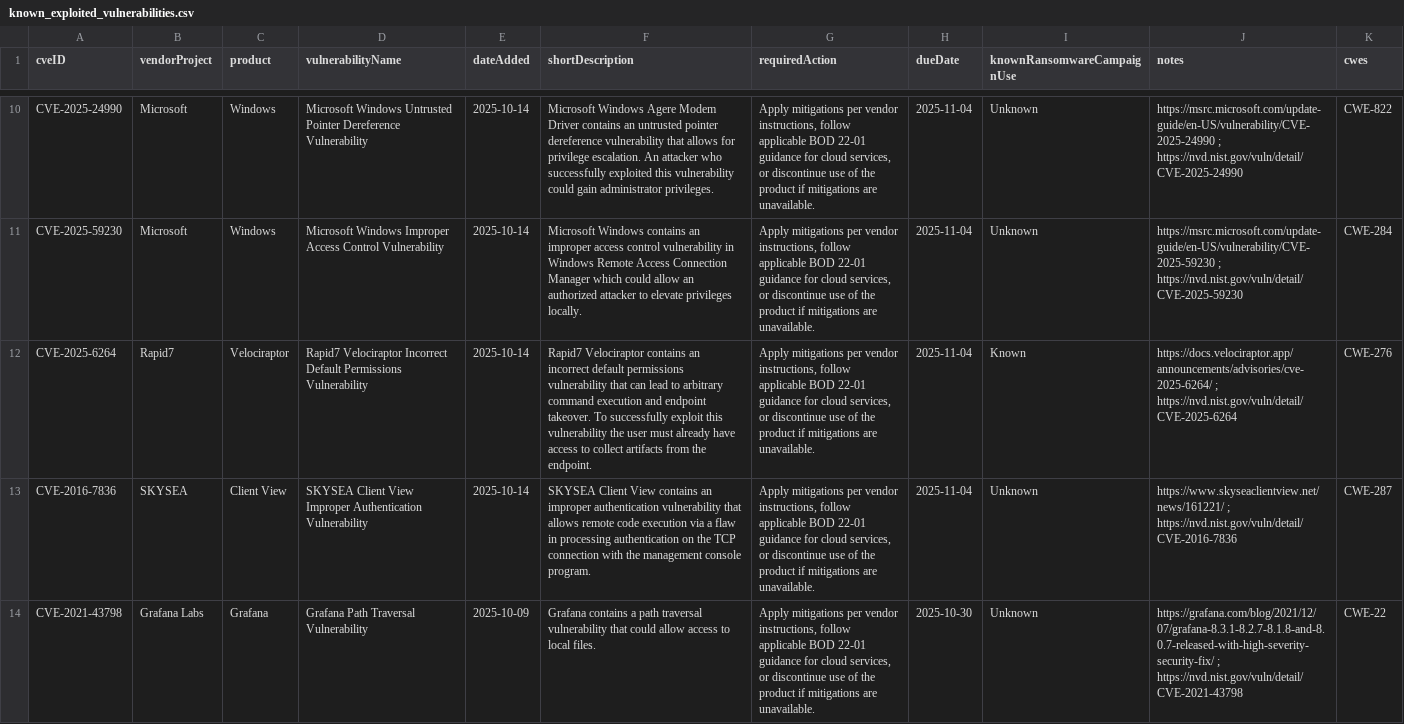
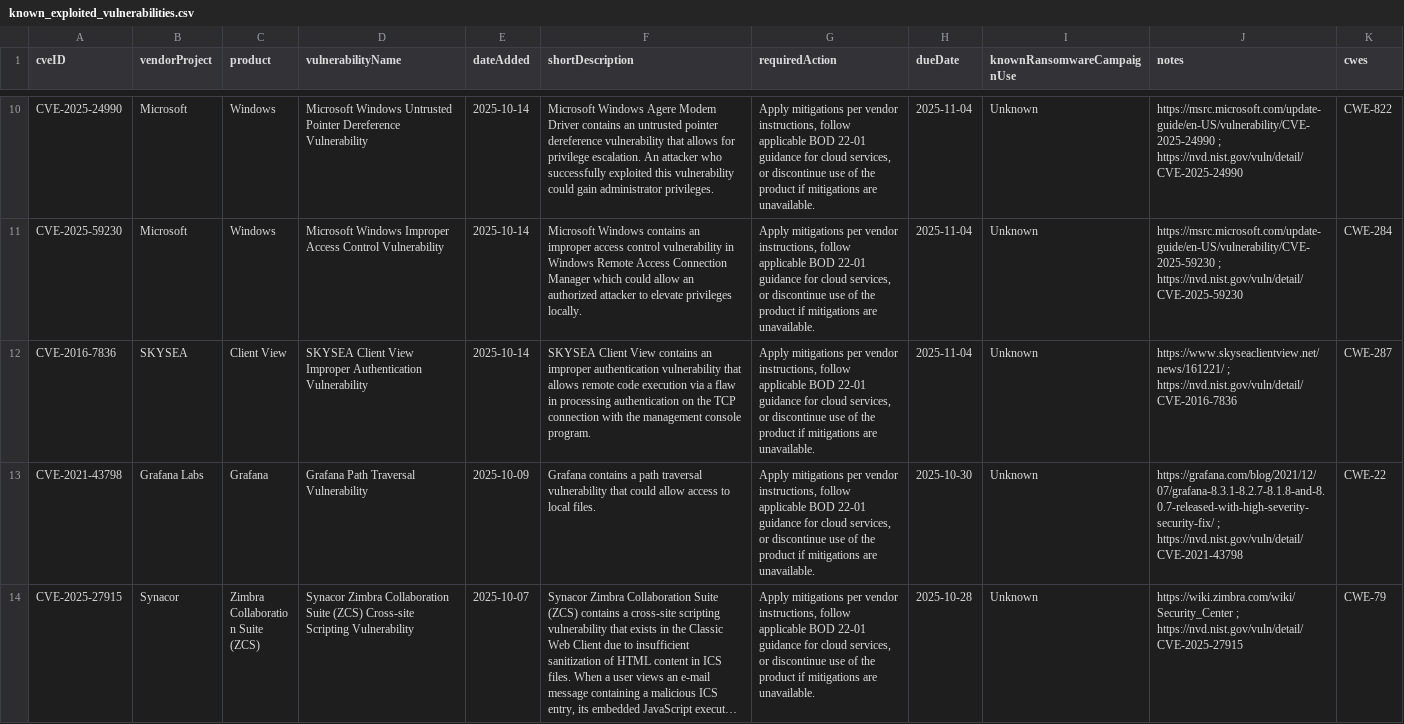
Before and after one commit to rare-candies/kev-data, a CSV file: known_exploited_vulnerabilities.csv, drawn as a sheet; only a part is shown, gaps mark what is left out; the shorter side is filled out with more unchanged rows; long unchanged cells end in …; the diff names each change by its address in the sheet, - before the commit and + after, or states it on an @@ line.

```diff
--- a/known_exploited_vulnerabilities.csv
+++ b/known_exploited_vulnerabilities.csv
-row 12: CVE-2025-6264 | Rapid7 | Velociraptor | Rapid7 Velociraptor Incorrect Default Permissions Vulnerability | 2025-10-14 | Rapid7 Velociraptor contains an incorrect default permissions vulnerability that can lead to arbitrary command execution and endpoint takeover. To successfully exploit this vulnerability the user must already have access to collect artifacts from the endpoint. | Apply mitigations per vendor instructions, follow applicable BOD 22-01 guidance for cloud services, or discontinue use of the product if mitigations are unavailable. | 2025-11-04 | Known | https://docs.velociraptor.app/announcements/advisories/cve-2025-6264/ ; https://nvd.nist.gov/vuln/detail/CVE-2025-6264 | CWE-276
```
Also changed, not shown: 1 other file.
